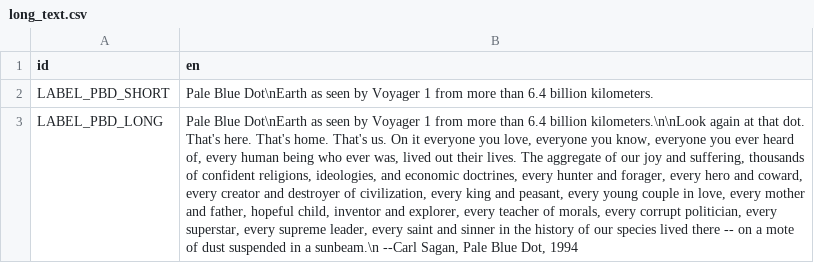
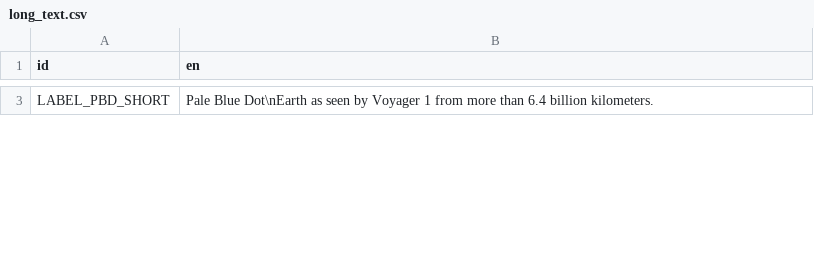
Before and after one commit to ivoyager/ivoyager, a CSV file: data/text/long_text.csv, drawn as a sheet; only a part is shown, gaps mark what is left out; removed rows and columns are numbered as before the commit, all else as after; the diff covers the shown part only; the diff names each change by its address in the sheet, - before the commit and + after, or states it on an @@ line.

```diff
--- a/data/text/long_text.csv
+++ b/data/text/long_text.csv
-row 3: LABEL_PBD_LONG | Pale Blue Dot\nEarth as seen by Voyager 1 from more than 6.4 billion kilometers.\n\nLook again at that dot. That's here. That's home. That's us. On it everyone you love, everyone you know, everyone you ever heard of, every human being who ever was, lived out their lives. The aggregate of our joy and suffering, thousands of confident religions, ideologies, and economic doctrines, every hunter and forager, every hero and coward, every creator and destroyer of civilization, every king and peasant, every young couple in love, every mother and father, hopeful child, inventor and explorer, every teacher of morals, every corrupt politician, every superstar, every supreme leader, every saint and sinner in the history of our species lived there -- on a mote of dust suspended in a sunbeam.\n --Carl Sagan, Pale Blue Dot, 1994
```
Also changed, not shown: 2 added rows elsewhere in this file, data/solar_system/asteroid_group_data.csv, data/text/gui_text.csv, 22 other files.
